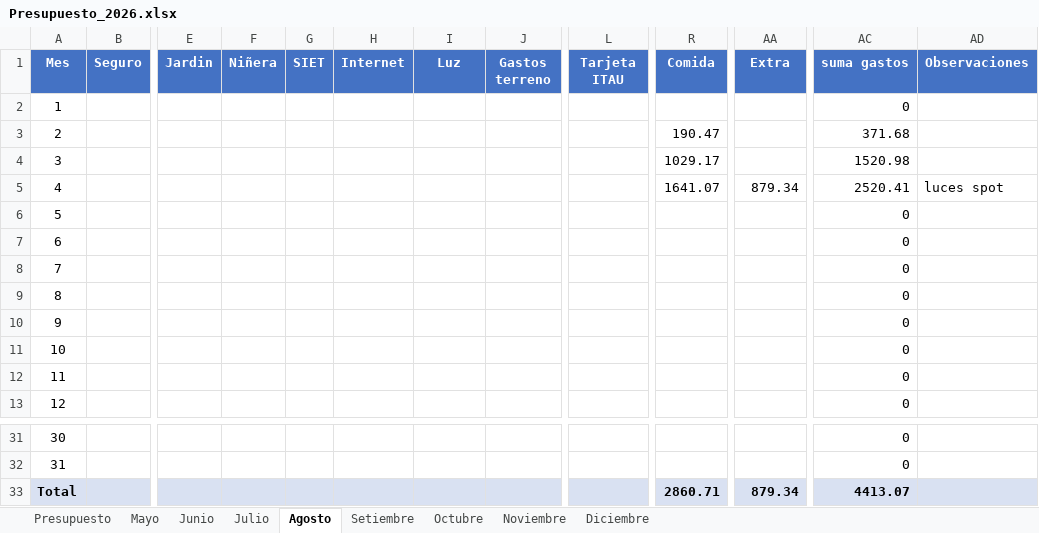
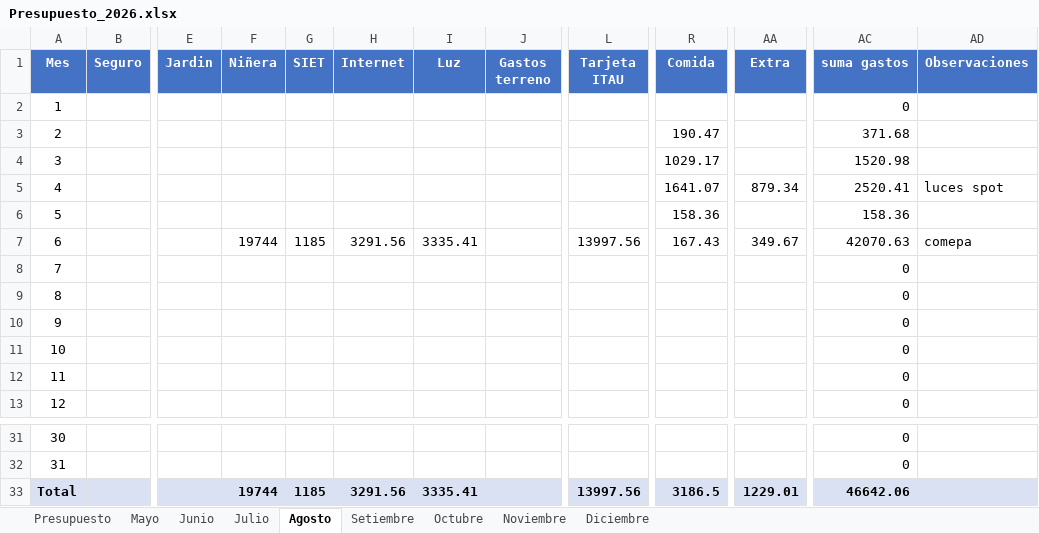
Before and after one commit to PersonalCasa/Presupuesto, an Excel workbook: Presupuesto_2026.xlsx, sheet Agosto, drawn as a sheet; only a part is shown, gaps mark what is left out; values as stored, in another font and other column widths than the file's, no borders; the diff names each change by its address in the sheet, - before the commit and + after, or states it on an @@ line.

```diff
--- a/Presupuesto_2026.xlsx (sheet Agosto)
+++ b/Presupuesto_2026.xlsx (sheet Agosto)
-R6 (Comida): (empty)
+R6 (Comida): 158.36
-AC6 (suma gastos): 0
+AC6 (suma gastos): 158.36
-F7 (Niñera): (empty)
+F7 (Niñera): 19744
-G7 (SIET): (empty)
+G7 (SIET): 1185
-H7 (Internet): (empty)
+H7 (Internet): 3291.56
-I7 (Luz): (empty)
+I7 (Luz): 3335.41
-L7 (Tarjeta ITAU): (empty)
+L7 (Tarjeta ITAU): 13997.56
-R7 (Comida): (empty)
+R7 (Comida): 167.43
-AA7 (Extra): (empty)
+AA7 (Extra): 349.67
-AC7 (suma gastos): 0
+AC7 (suma gastos): 42070.63
-AD7 (Observaciones): (empty)
+AD7 (Observaciones): comepa
-F33 (Niñera): (empty)
+F33 (Niñera): 19744
-G33 (SIET): (empty)
+G33 (SIET): 1185
-H33 (Internet): (empty)
+H33 (Internet): 3291.56
-I33 (Luz): (empty)
+I33 (Luz): 3335.41
-L33 (Tarjeta ITAU): (empty)
+L33 (Tarjeta ITAU): 13997.56
-R33 (Comida): 2860.71
+R33 (Comida): 3186.5
-AA33 (Extra): 879.34
+AA33 (Extra): 1229.01
-AC33 (suma gastos): 4413.07
+AC33 (suma gastos): 46642.06
```
Also changed, not shown: sheet Presupuesto.
